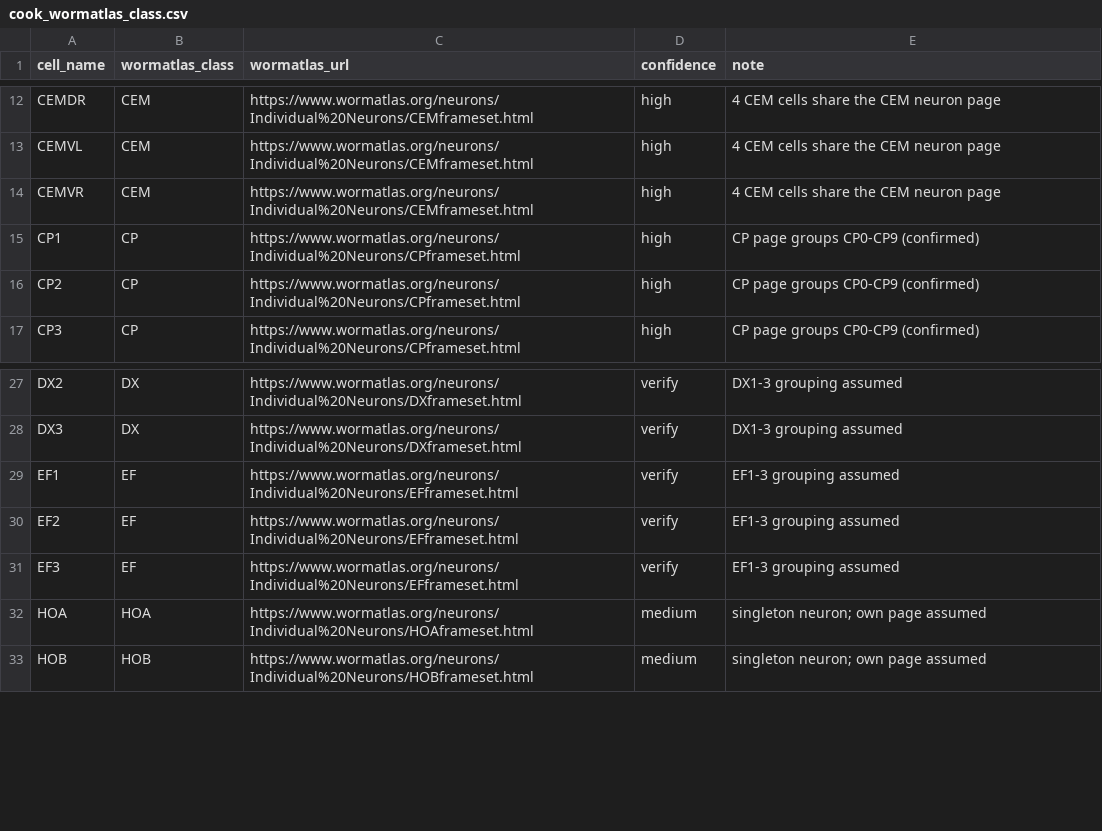
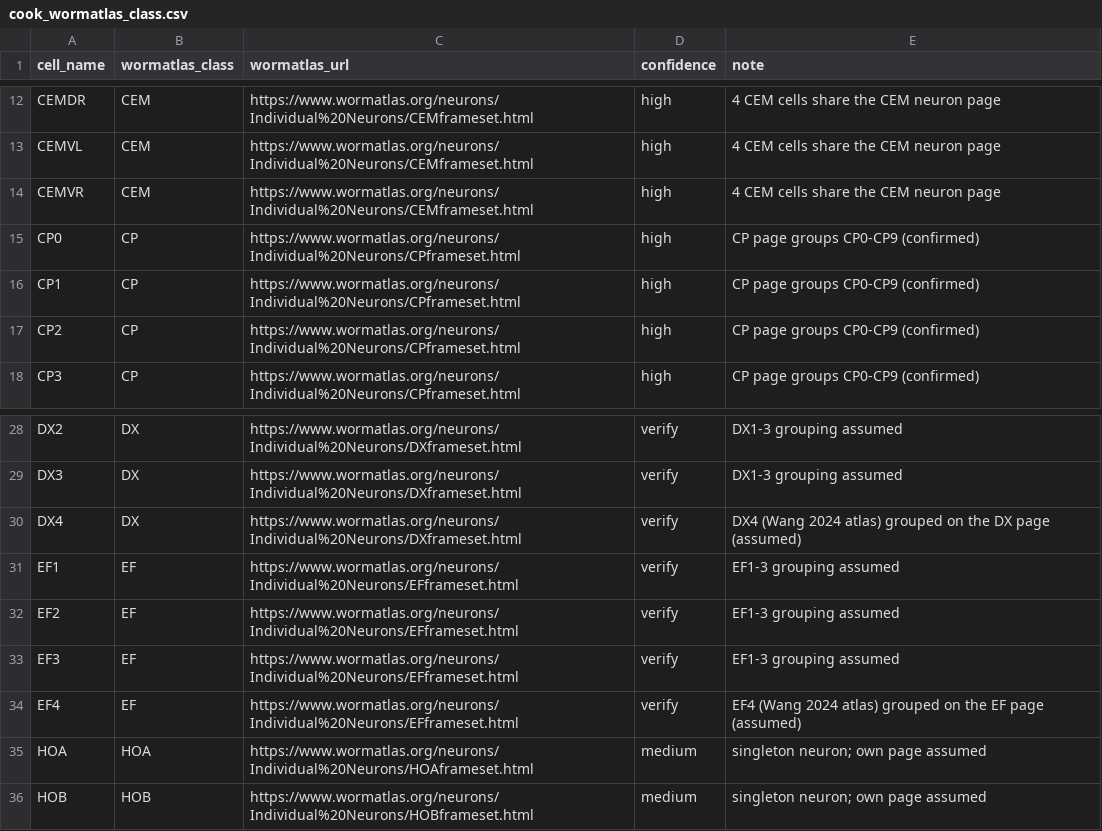
Before and after one commit to raymond91125/circe, a CSV file: data/curation/cook_wormatlas_class.csv, drawn as a sheet; only a part is shown, gaps mark what is left out; the diff names each change by its address in the sheet, - before the commit and + after, or states it on an @@ line.

```diff
--- a/data/curation/cook_wormatlas_class.csv
+++ b/data/curation/cook_wormatlas_class.csv
+row 15: CP0 | CP | https://www.wormatlas.org/neurons/Individual%20Neurons/CPframeset.html | high | CP page groups CP0-CP9 (confirmed)
+row 30: DX4 | DX | https://www.wormatlas.org/neurons/Individual%20Neurons/DXframeset.html | verify | DX4 (Wang 2024 atlas) grouped on the DX page (assumed)
+row 34: EF4 | EF | https://www.wormatlas.org/neurons/Individual%20Neurons/EFframeset.html | verify | EF4 (Wang 2024 atlas) grouped on the EF page (assumed)
```
